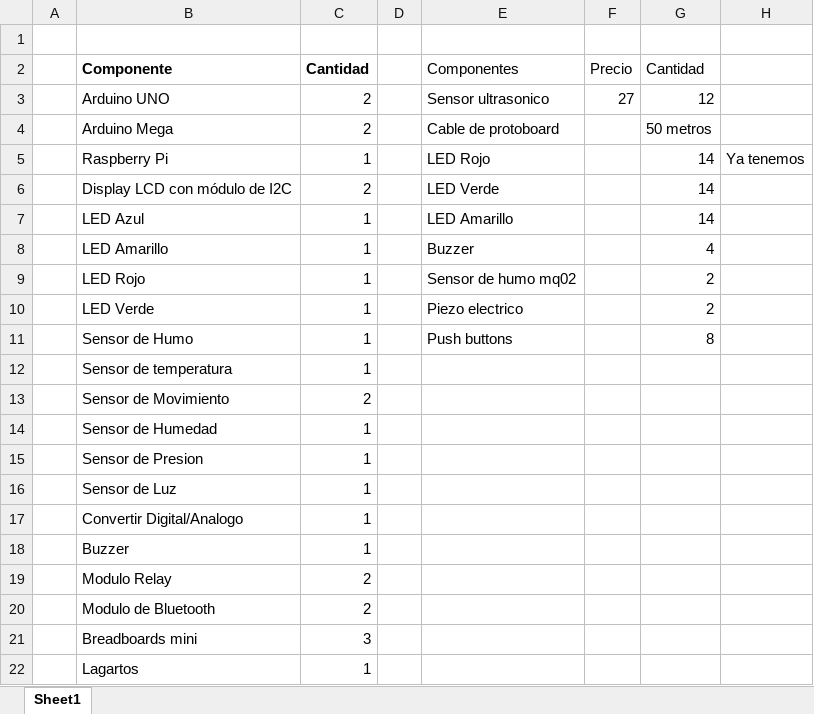
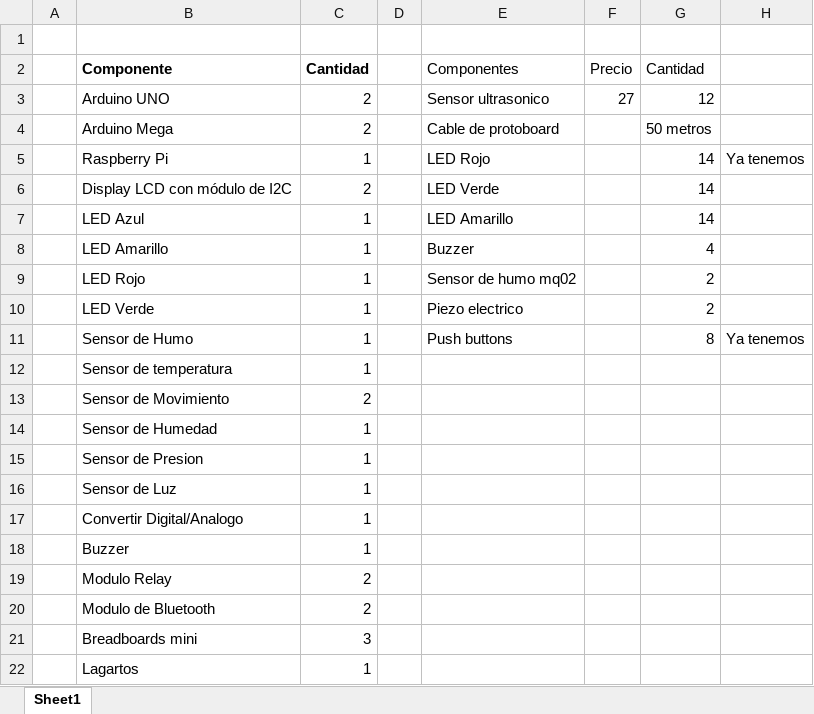
Before and after one commit to Ennero/ARQUI2B_2S2025_GA1, an Excel workbook: Fase1/docs/inventory.xlsx, sheet Sheet1, drawn as a sheet; values as stored, in another font and other column widths than the file's, no borders; the diff names each change by its address in the sheet, - before the commit and + after, or states it on an @@ line.

```diff
--- a/Fase1/docs/inventory.xlsx (sheet Sheet1)
+++ b/Fase1/docs/inventory.xlsx (sheet Sheet1)
-H11: (empty)
+H11: Ya tenemos
```
Also changed, not shown: 2 other files.
